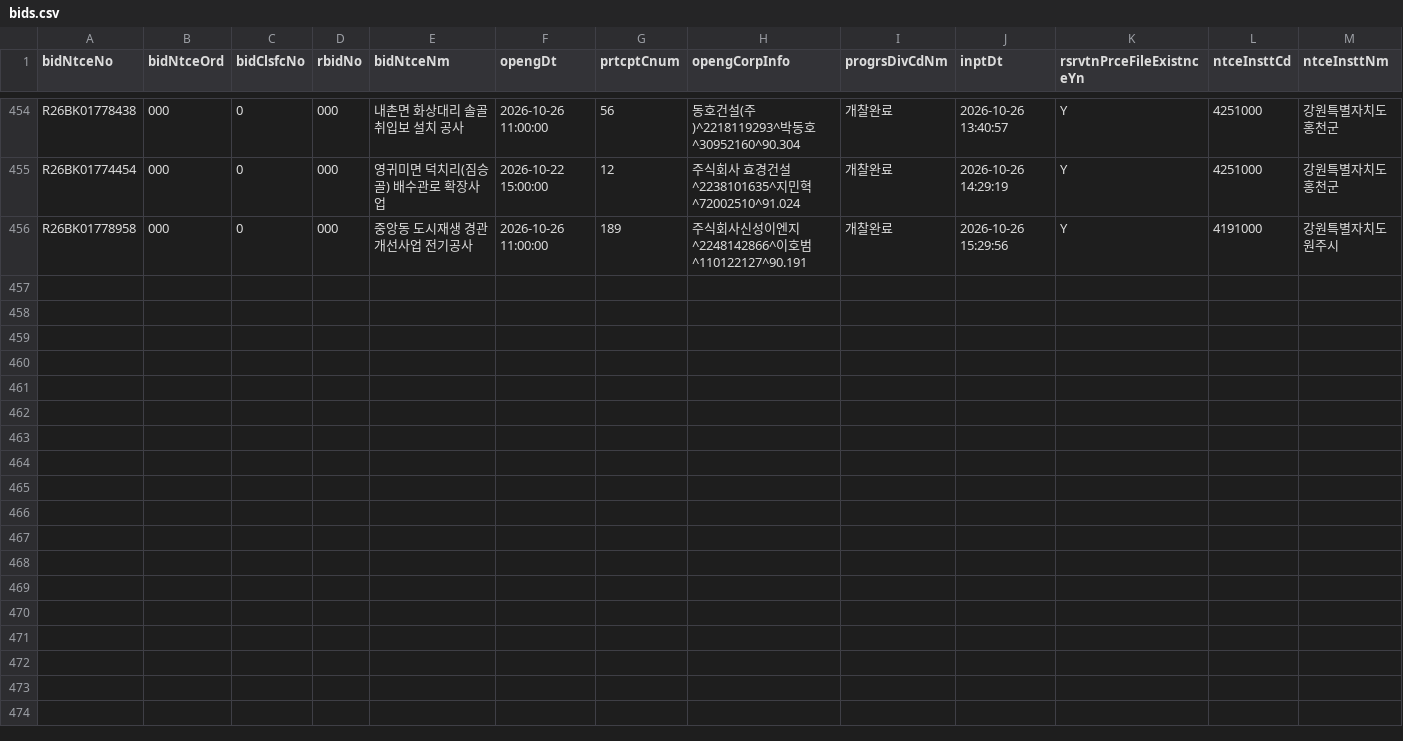
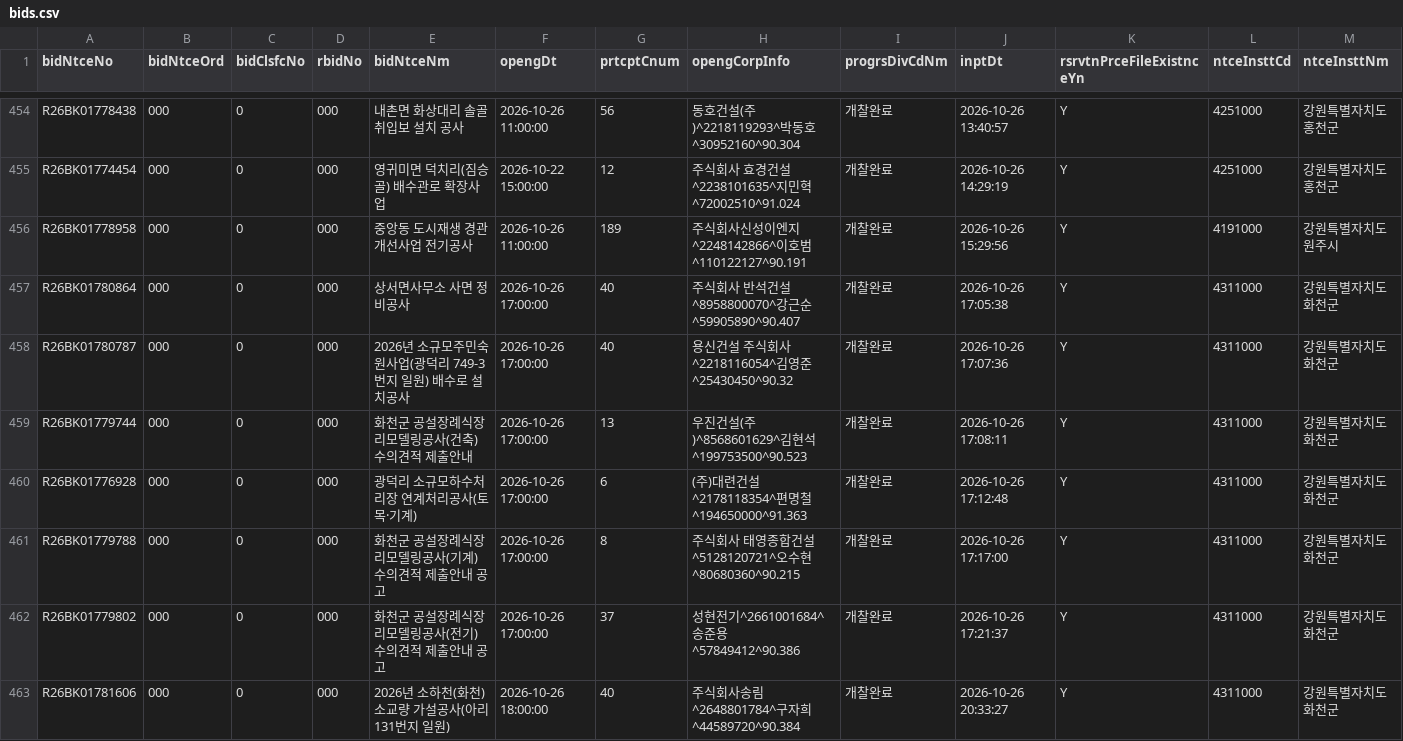
Before and after one commit to whereisjg/g2b-bid-data, a CSV file: data/2026-10/bids.csv, drawn as a sheet; only a part is shown, gaps mark what is left out; rows hold the shown columns only; the diff names each change by its address in the sheet, - before the commit and + after, or states it on an @@ line.

```diff
--- a/data/2026-10/bids.csv
+++ b/data/2026-10/bids.csv
+row 457: R26BK01780864 | 000 | 0 | 000 | 상서면사무소 사면 정비공사 | 2026-10-26 17:00:00 | 40 | 주식회사 반석건설^8958800070^강근순^59905890^90.407 | 개찰완료 | 2026-10-26 17:05:38 | Y | 4311000 | 강원특별자치도 화천군
+row 458: R26BK01780787 | 000 | 0 | 000 | 2026년 소규모주민숙원사업(광덕리 749-3번지 일원) 배수로 설치공사 | 2026-10-26 17:00:00 | 40 | 용신건설 주식회사^2218116054^김영준^25430450^90.32 | 개찰완료 | 2026-10-26 17:07:36 | Y | 4311000 | 강원특별자치도 화천군
+row 459: R26BK01779744 | 000 | 0 | 000 | 화천군 공설장례식장 리모델링공사(건축) 수의견적 제출안내 | 2026-10-26 17:00:00 | 13 | 우진건설(주)^8568601629^김현석^199753500^90.523 | 개찰완료 | 2026-10-26 17:08:11 | Y | 4311000 | 강원특별자치도 화천군
+row 460: R26BK01776928 | 000 | 0 | 000 | 광덕리 소규모하수처리장 연계처리공사(토목·기계) | 2026-10-26 17:00:00 | 6 | (주)대련건설^2178118354^편명철^194650000^91.363 | 개찰완료 | 2026-10-26 17:12:48 | Y | 4311000 | 강원특별자치도 화천군
+row 461: R26BK01779788 | 000 | 0 | 000 | 화천군 공설장례식장 리모델링공사(기계) 수의견적 제출안내 공고 | 2026-10-26 17:00:00 | 8 | 주식회사 태영종합건설^5128120721^오수현^80680360^90.215 | 개찰완료 | 2026-10-26 17:17:00 | Y | 4311000 | 강원특별자치도 화천군
+row 462: R26BK01779802 | 000 | 0 | 000 | 화천군 공설장례식장 리모델링공사(전기) 수의견적 제출안내 공고 | 2026-10-26 17:00:00 | 37 | 성현전기^2661001684^송준용^57849412^90.386 | 개찰완료 | 2026-10-26 17:21:37 | Y | 4311000 | 강원특별자치도 화천군
+row 463: R26BK01781606 | 000 | 0 | 000 | 2026년 소하천(화천) 소교량 가설공사(아리 131번지 일원) | 2026-10-26 18:00:00 | 40 | 주식회사송림^2648801784^구자희^44589720^90.384 | 개찰완료 | 2026-10-26 20:33:27 | Y | 4311000 | 강원특별자치도 화천군
```
Also changed, not shown: data/2026-10/notices.csv, logs/net_health.csv, 14 other files.
